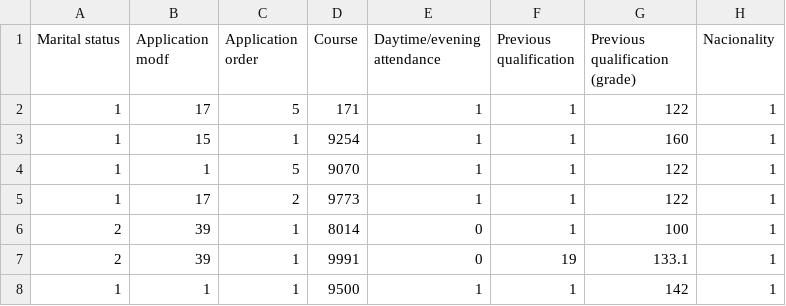
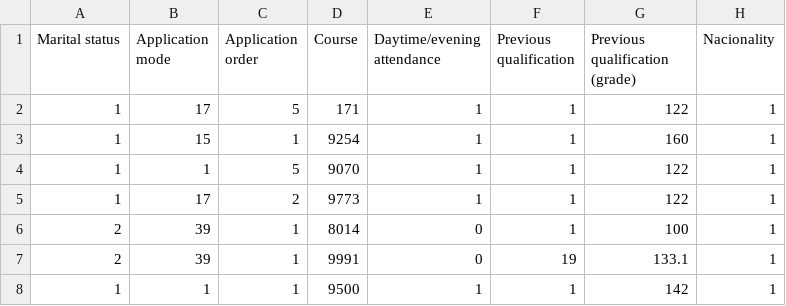
Before and after one commit to LeMarsito02/parcial1analitica, a CSV file: data.csv, drawn as a sheet; only a part is shown; the diff names each change by its address in the sheet, - before the commit and + after, or states it on an @@ line.

Commit message:
jaaj

```diff
--- a/data.csv
+++ b/data.csv
-B1: Application modf
+B1: Application mode
```
